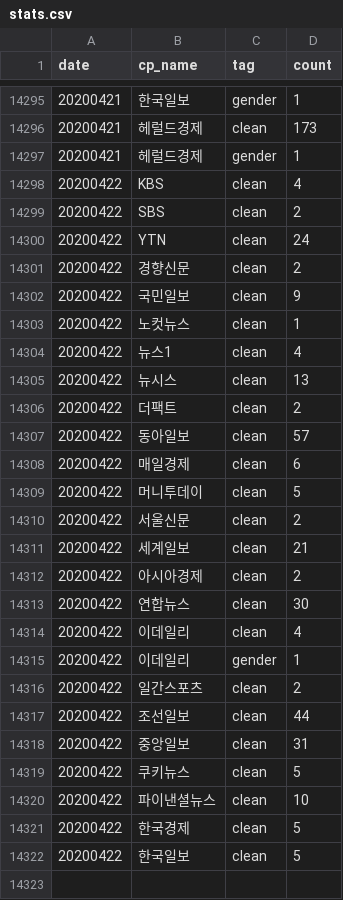
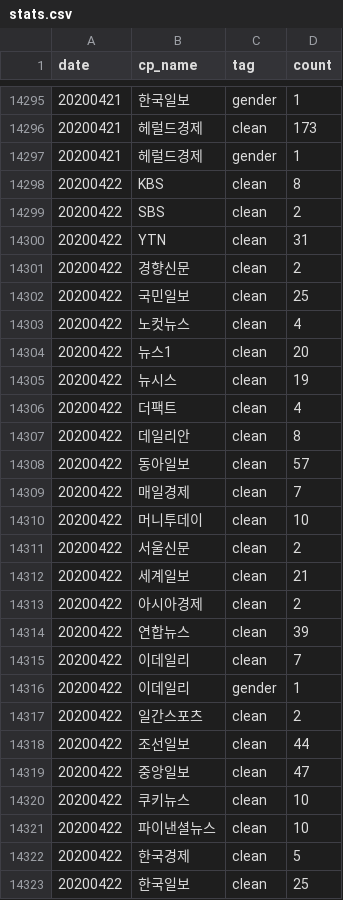
Before and after one commit to newshunter12/done-it-again, a CSV file: _data/stats.csv, drawn as a sheet; only a part is shown, gaps mark what is left out; the diff covers the shown part only.

```diff
--- a/_data/stats.csv
+++ b/_data/stats.csv
@@ -14297,14 +14297,15 @@ date,cp_name,tag,count
 20200421,헤럴드경제,gender,1
-20200422,KBS,clean,4
+20200422,KBS,clean,8
 20200422,SBS,clean,2
-20200422,YTN,clean,24
+20200422,YTN,clean,31
 20200422,경향신문,clean,2
-20200422,국민일보,clean,9
-20200422,노컷뉴스,clean,1
-20200422,뉴스1,clean,4
-20200422,뉴시스,clean,13
-20200422,더팩트,clean,2
+20200422,국민일보,clean,25
+20200422,노컷뉴스,clean,4
+20200422,뉴스1,clean,20
+20200422,뉴시스,clean,19
+20200422,더팩트,clean,4
+20200422,데일리안,clean,8
 20200422,동아일보,clean,57
-20200422,매일경제,clean,6
-20200422,머니투데이,clean,5
+20200422,매일경제,clean,7
+20200422,머니투데이,clean,10
 20200422,서울신문,clean,2
@@ -14312,4 +14313,4 @@ date,cp_name,tag,count
 20200422,아시아경제,clean,2
-20200422,연합뉴스,clean,30
-20200422,이데일리,clean,4
+20200422,연합뉴스,clean,39
+20200422,이데일리,clean,7
 20200422,이데일리,gender,1
@@ -14317,6 +14318,6 @@ date,cp_name,tag,count
 20200422,조선일보,clean,44
-20200422,중앙일보,clean,31
-20200422,쿠키뉴스,clean,5
+20200422,중앙일보,clean,47
+20200422,쿠키뉴스,clean,10
 20200422,파이낸셜뉴스,clean,10
 20200422,한국경제,clean,5
-20200422,한국일보,clean,5
+20200422,한국일보,clean,25
```
Also changed, not shown: 1 edited cell elsewhere in this file, _data/stats_best_cps.csv, _data/stats_daily.csv, 1 other file.
